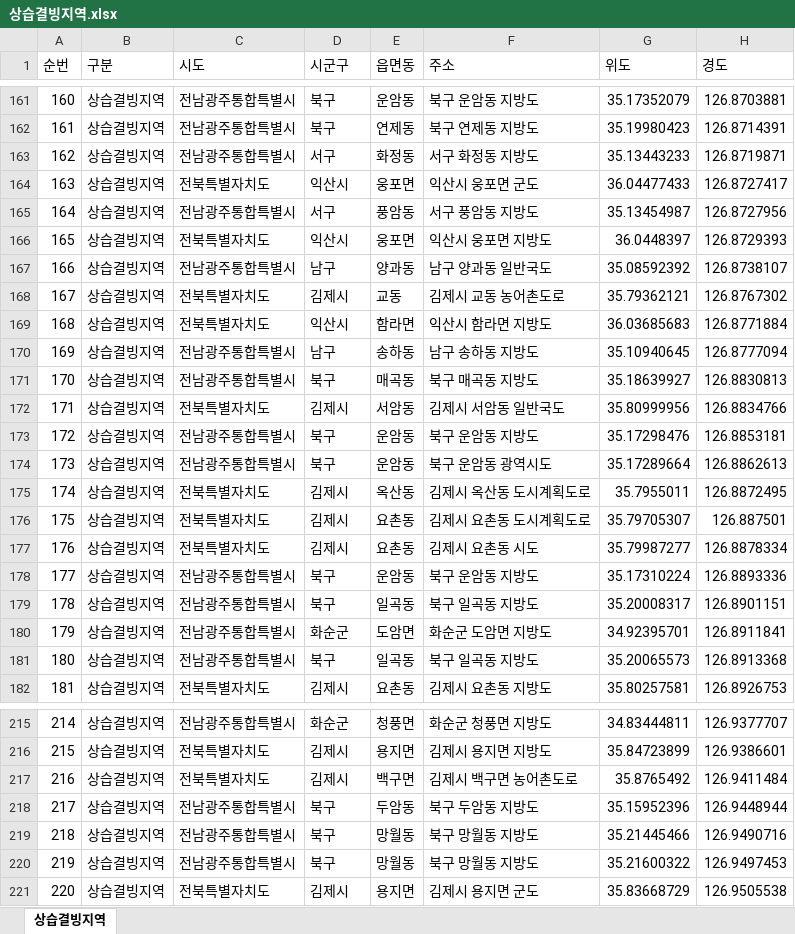
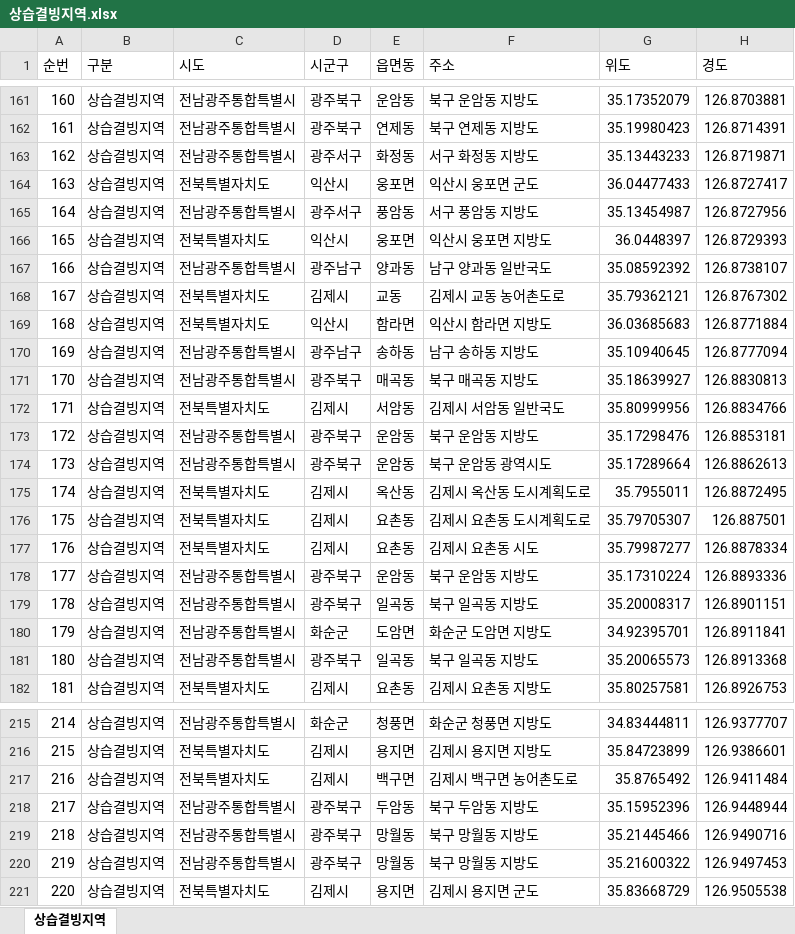
Before and after one commit to longtermcare0240-web/risk, an Excel workbook: 상습결빙지역.xlsx, sheet 상습결빙지역, drawn as a sheet; only a part is shown, gaps mark what is left out; values as stored, in another font and other column widths than the file's, no borders; the diff covers the shown part only; the diff names each change by its address in the sheet, - before the commit and + after, or states it on an @@ line.

```diff
--- a/상습결빙지역.xlsx (sheet 상습결빙지역)
+++ b/상습결빙지역.xlsx (sheet 상습결빙지역)
-D161:D162 (시군구): 북구
+D161:D162 (시군구): 광주북구
-D163 (시군구): 서구
+D163 (시군구): 광주서구
-D165 (시군구): 서구
+D165 (시군구): 광주서구
-D167 (시군구): 남구
+D167 (시군구): 광주남구
-D170 (시군구): 남구
+D170 (시군구): 광주남구
-D171 (시군구): 북구
+D171 (시군구): 광주북구
-D173:D174 (시군구): 북구
+D173:D174 (시군구): 광주북구
-D178:D179 (시군구): 북구
+D178:D179 (시군구): 광주북구
-D181 (시군구): 북구
+D181 (시군구): 광주북구
-D218:D220 (시군구): 북구
+D218:D220 (시군구): 광주북구
```
Also changed, not shown: 33 edited cells elsewhere in this sheet, 공중화장실.xlsx, 교통사고위험지역.xlsx, 2 other files.
